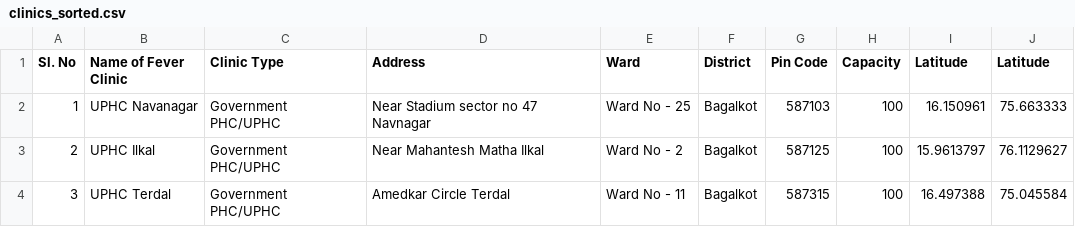
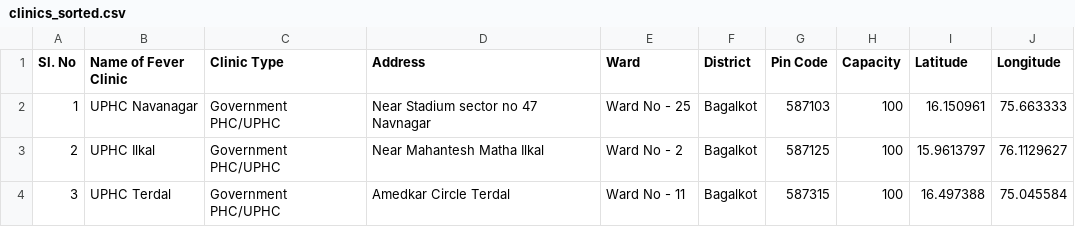
Before and after one commit to poornachandrakashi/covid19, a CSV file: clinics_sorted.csv, drawn as a sheet; only a part is shown.

Commit message:
Update clinics_sorted.csv

```diff
--- a/clinics_sorted.csv
+++ b/clinics_sorted.csv
@@ -1,2 +1,2 @@
-Sl. No,Name of Fever Clinic,Clinic Type,Address,Ward,District,Pin Code,Capacity,Latitude,Latitude
+Sl. No,Name of Fever Clinic,Clinic Type,Address,Ward,District,Pin Code,Capacity,Latitude,Longitude
 1,UPHC Navanagar,Government PHC/UPHC,Near Stadium sector no 47 Navnagar,Ward No - 25,Bagalkot,587103,100,16.150961,75.663333
```
